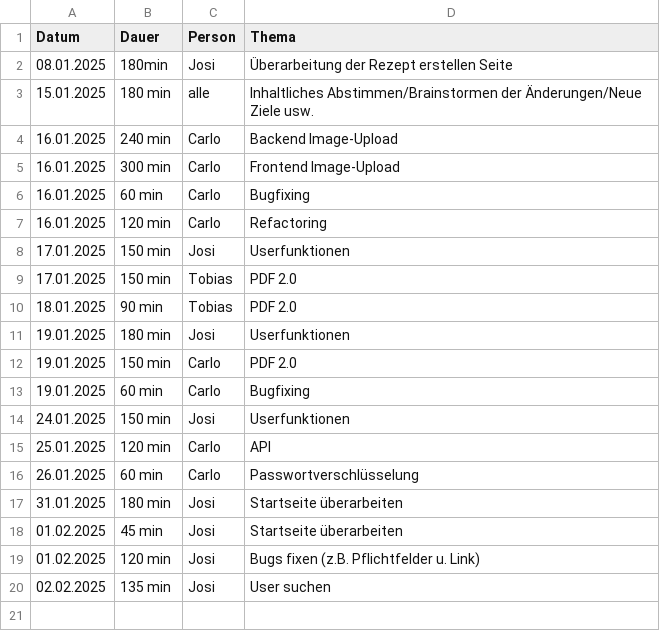
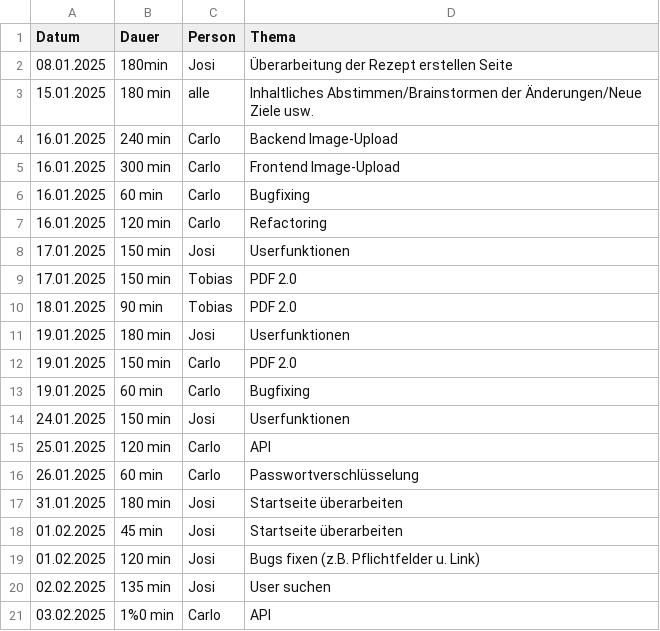
Before and after one commit to Software-Engineering-I-HWR/GourmetGuide, a CSV file: Zeiterfassung.csv, drawn as a sheet.

Commit message:
Update Zeiterfassung.csv

```diff
--- a/Zeiterfassung.csv
+++ b/Zeiterfassung.csv
@@ -20 +20,2 @@ Datum, Dauer, Person, Thema
 02.02.2025, 135 min, Josi, User suchen
+03.02.2025, 1%0 min, Carlo, API
```
